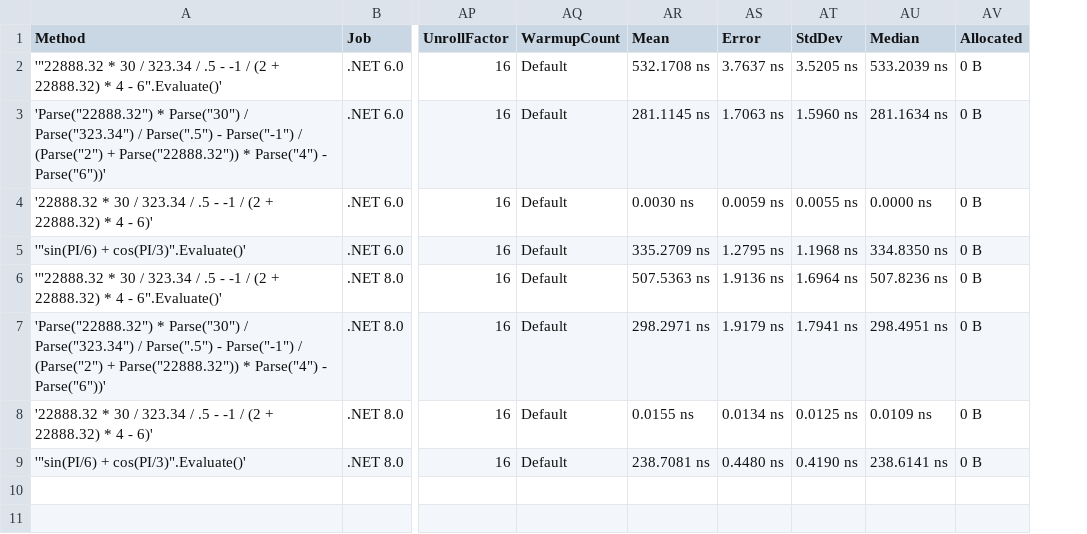
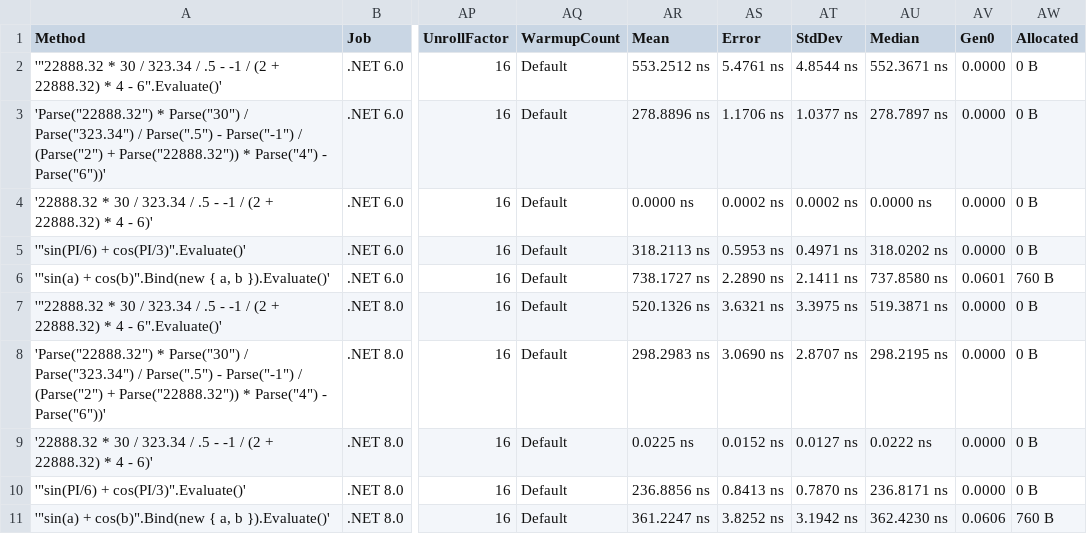
Before and after one commit to AntonovAnton/math.evaluation, a CSV file: BenchmarkDotNet.Artifacts/results/Benchmarks-report.csv, drawn as a sheet; only a part is shown, gaps mark what is left out; removed rows and columns are numbered as before the commit, all else as after; rows hold the shown columns only; the diff names each change by its address in the sheet, - before the commit and + after, or states it on an @@ line.

Commit message:
Support of variables is added

```diff
--- a/BenchmarkDotNet.Artifacts/results/Benchmarks-report.csv
+++ b/BenchmarkDotNet.Artifacts/results/Benchmarks-report.csv
-column AR (Mean), rows 2-9: 532.1708 ns | 281.1145 ns | 0.0030 ns | 335.2709 ns | 507.5363 ns | 298.2971 ns | 0.0155 ns | 238.7081 ns
-column AS (Error), rows 2-9: 3.7637 ns | 1.7063 ns | 0.0059 ns | 1.2795 ns | 1.9136 ns | 1.9179 ns | 0.0134 ns | 0.4480 ns
-column AT (StdDev), rows 2-9: 3.5205 ns | 1.5960 ns | 0.0055 ns | 1.1968 ns | 1.6964 ns | 1.7941 ns | 0.0125 ns | 0.4190 ns
-column AU (Median), rows 2-9: 533.2039 ns | 281.1634 ns | 0.0000 ns | 334.8350 ns | 507.8236 ns | 298.4951 ns | 0.0109 ns | 238.6141 ns
+column AR (Mean), rows 2-5: 553.2512 ns | 278.8896 ns | 0.0000 ns | 318.2113 ns; rows 7-10: 520.1326 ns | 298.2983 ns | 0.0225 ns | 236.8856 ns
+column AS (Error), rows 2-5: 5.4761 ns | 1.1706 ns | 0.0002 ns | 0.5953 ns; rows 7-10: 3.6321 ns | 3.0690 ns | 0.0152 ns | 0.8413 ns
+column AT (StdDev), rows 2-5: 4.8544 ns | 1.0377 ns | 0.0002 ns | 0.4971 ns; rows 7-10: 3.3975 ns | 2.8707 ns | 0.0127 ns | 0.7870 ns
+column AU (Median), rows 2-5: 552.3671 ns | 278.7897 ns | 0.0000 ns | 318.0202 ns; rows 7-10: 519.3871 ns | 298.2195 ns | 0.0222 ns | 236.8171 ns
+column AV (Gen0), rows 2-5: all 0.0000; rows 7-10: all 0.0000
+row 6: '"sin(a) + cos(b)".Bind(new { a, b }).Evaluate()' | .NET 6.0 | 16 | Default | 738.1727 ns | 2.2890 ns | 2.1411 ns | 737.8580 ns | 0.0601 | 760 B
+row 11: '"sin(a) + cos(b)".Bind(new { a, b }).Evaluate()' | .NET 8.0 | 16 | Default | 361.2247 ns | 3.8252 ns | 3.1942 ns | 362.4230 ns | 0.0606 | 760 B
```
Also changed, not shown: 11 other files.
